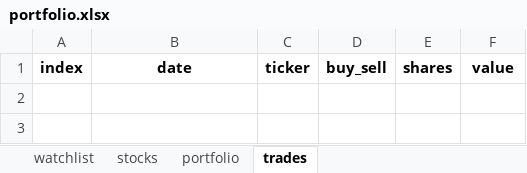
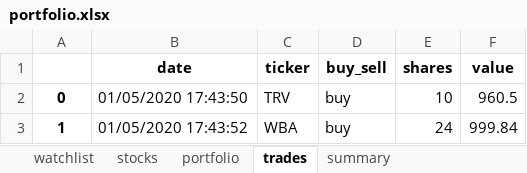
Before and after one commit to Patrickdg/AL-the-Trader, an Excel workbook: __testing/portfolio.xlsx, sheet trades, drawn as a sheet; values as stored, in another font and other column widths than the file's, no borders; the diff names each change by its address in the sheet, - before the commit and + after, or states it on an @@ line.

Commit message:
portfolio history sheet

```diff
--- a/__testing/portfolio.xlsx (sheet trades)
+++ b/__testing/portfolio.xlsx (sheet trades)
+sheet tab: summary
-A1: index
+A1: (empty)
+row 2: 0 | 01/05/2020 17:43:50 | TRV | buy | 10 | 960.5
+row 3: 1 | 01/05/2020 17:43:52 | WBA | buy | 24 | 999.84
```
Also changed, not shown: sheet stocks, sheet portfolio, portfolio.xlsx, 2 other files.
